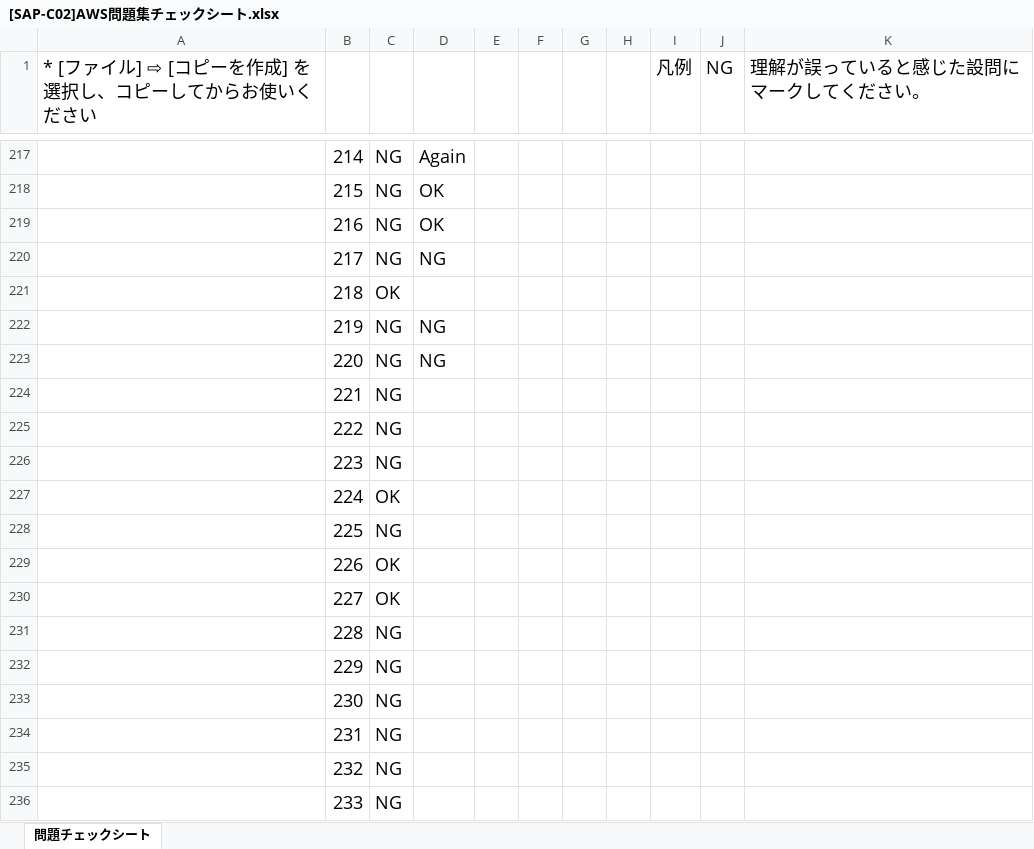
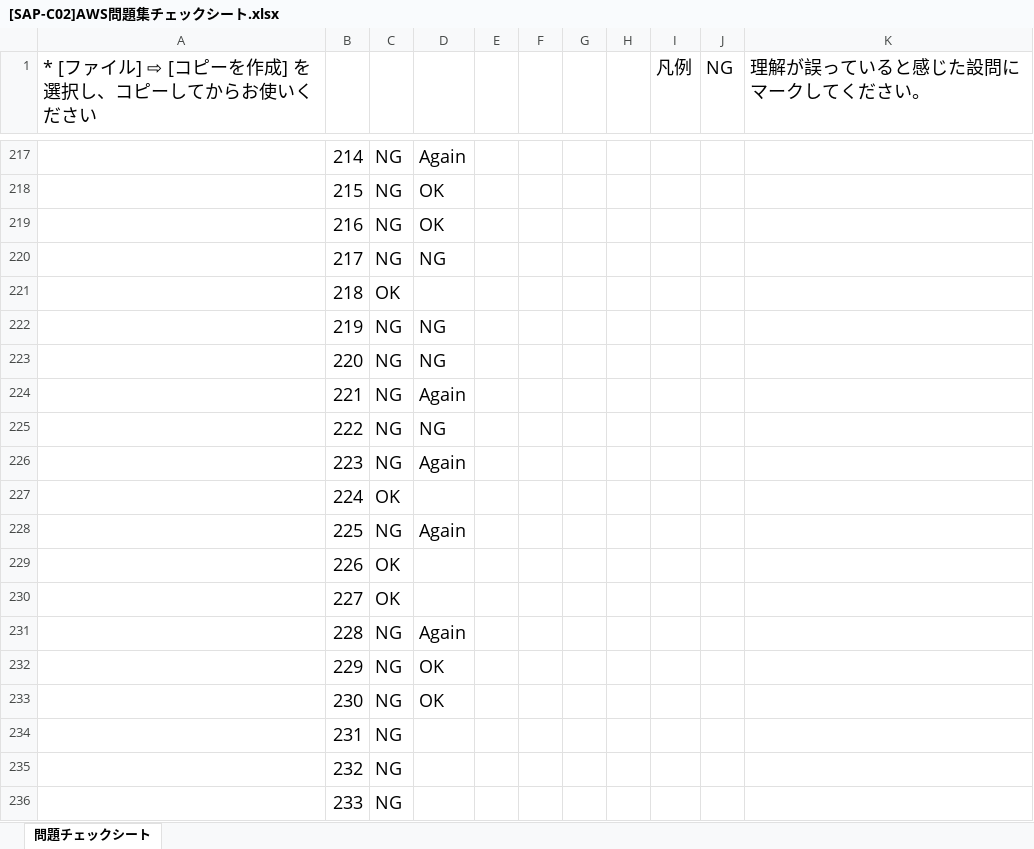
Before and after one commit to souemon/readeing-learning-history, an Excel workbook: work-book/cloudTech/SAP/[SAP-C02]AWS問題集チェックシート.xlsx, sheet 問題チェックシート, drawn as a sheet; only a part is shown, gaps mark what is left out; values as stored, in another font and other column widths than the file's, no borders; conditional formats not drawn; the diff names each change by its address in the sheet, - before the commit and + after, or states it on an @@ line.

Commit message:
[update]20240508

```diff
--- a/work-book/cloudTech/SAP/[SAP-C02]AWS問題集チェックシート.xlsx (sheet 問題チェックシート)
+++ b/work-book/cloudTech/SAP/[SAP-C02]AWS問題集チェックシート.xlsx (sheet 問題チェックシート)
-D224: (empty)
+D224: Again
-D225: (empty)
+D225: NG
-D226: (empty)
+D226: Again
-D228: (empty)
+D228: Again
-D231: (empty)
+D231: Again
-D232:D233: (empty)
+D232:D233: OK
```
